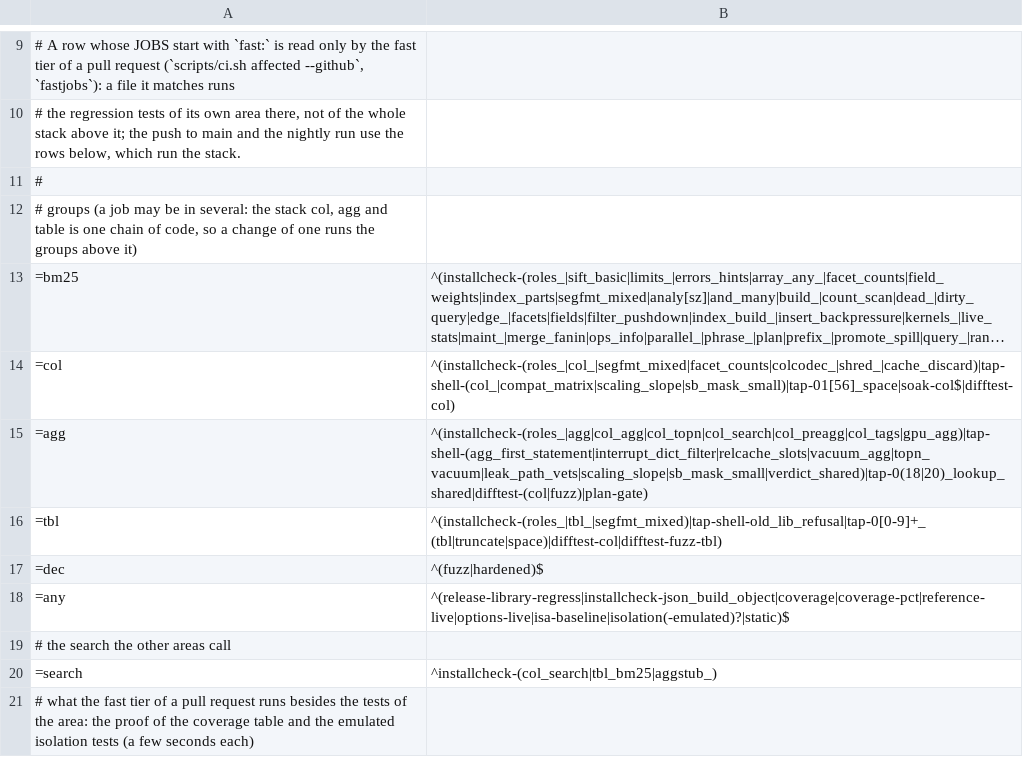
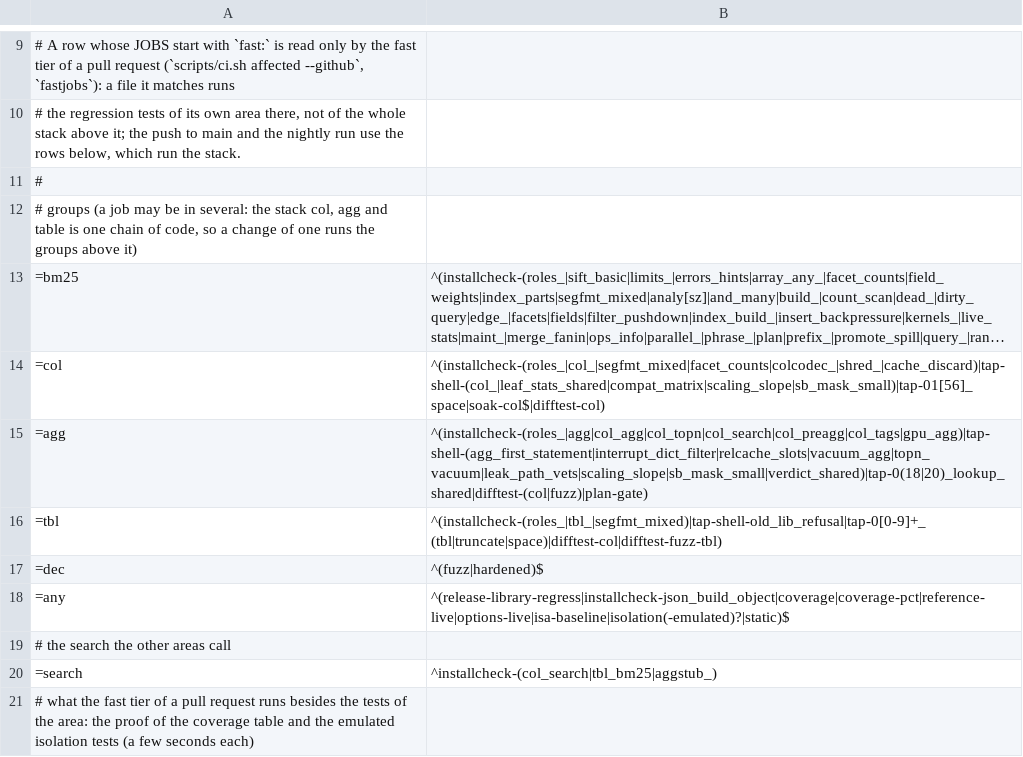
Before and after one commit to brauliobo/pg_sift, a TSV file: scripts/areas.tsv, drawn as a sheet; only a part is shown, gaps mark what is left out; long unchanged cells end in …; the diff names each change by its address in the sheet, - before the commit and + after, or states it on an @@ line.

Commit message:
col: leaf statistics: the backends of a server share what the first one folded from the zones
A backend that plans over a `sift_col` index for the first time folds
the leaf records and the zone sample of the index from its segments'
blocks, in every new connection.

The first backend now keeps the records in a table of the DSM registry (`sift.col_leaf_cache_kb`, 4 MB, 0 turns it off; nothing is allocated at server start), under the file of the index and the stamp of its segments and options, and the next backends copy them: 1.4 ms and 289 buffers, to the same plan (3 fresh backends each, same cluster and index; the very first backend after a start pays 21 ms as before). A merge, a rewrite, a `REINDEX` or a change of the options moves the stamp and one backend folds them again. A record carries a checksum, so a reader that copied bytes a writer was overwriting plans as if there were none. `sift.stats()` counts `leaf_stats_built` and `leaf_stats_shared`. The attach of a table that a cache must not fail for is now one function, `sift_dsm_attach`, which the shared verdicts use too (−54 lines in `verdict.c`).

Gates: lint, neutral, privacy, TAP `leaf_stats_shared` (first backend folds, the next ones take, the same plan, the setting at 0, a changed index, a crash restart), `verdict_shared`, `agg_cte_verdict_cache`.

```diff
--- a/scripts/areas.tsv
+++ b/scripts/areas.tsv
-B14: ^(installcheck-(roles_|col_|segfmt_mixed|facet_counts|colcodec_|shred_|cache_discard)|tap-shell-(col_|compat_matrix|scaling_slope|sb_mask_small)|tap-01[56]_space|soak-col$|difftest-col)
+B14: ^(installcheck-(roles_|col_|segfmt_mixed|facet_counts|colcodec_|shred_|cache_discard)|tap-shell-(col_|leaf_stats_shared|compat_matrix|scaling_slope|sb_mask_small)|tap-01[56]_space|soak-col$|difftest-col)
```
Also changed, not shown: 12 other files.
